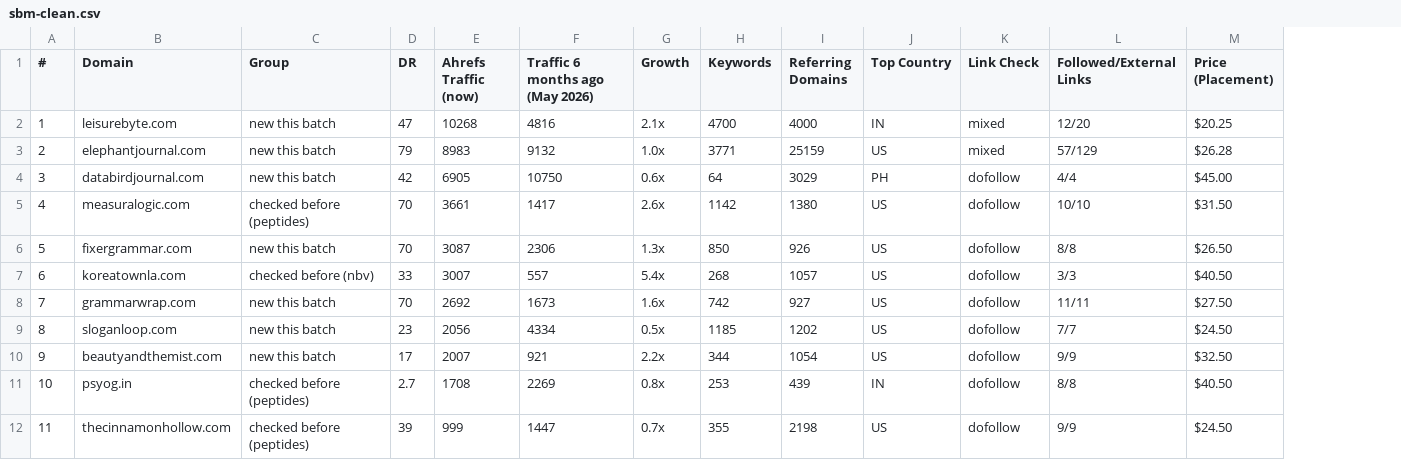
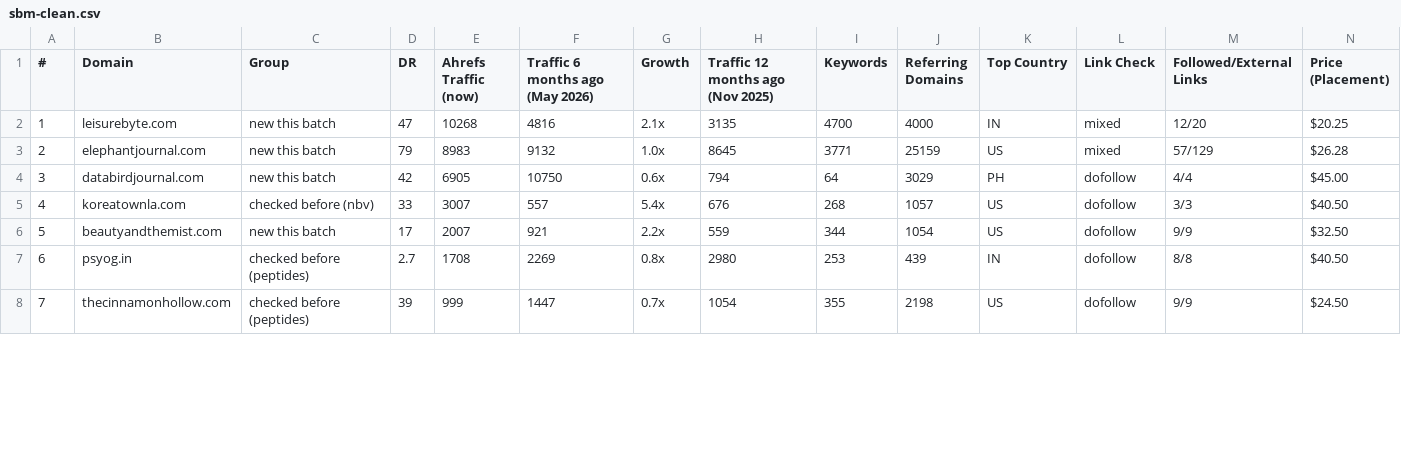
Before and after one commit to algosbiz/seoboost-skillset, a CSV file: domain-audit/batches/sbm-clean.csv, drawn as a sheet; only a part is shown; removed rows and columns are numbered as before the commit, all else as after; rows hold the shown columns only; the diff names each change by its address in the sheet, - before the commit and + after, or states it on an @@ line.

```diff
--- a/domain-audit/batches/sbm-clean.csv
+++ b/domain-audit/batches/sbm-clean.csv
+column H (Traffic 12 months ago (Nov 2025)), rows 2-8: 3135 | 8645 | 794 | 676 | 559 | 2980 | 1054
-row 5: 4 | measuralogic.com | checked before (peptides) | 70 | 3661 | 1417 | 2.6x | 1142 | 1380 | US | dofollow | 10/10 | $31.50
-row 6: 5 | fixergrammar.com | new this batch | 70 | 3087 | 2306 | 1.3x | 850 | 926 | US | dofollow | 8/8 | $26.50
@@ column A (#) renumbered from row 5 down @@
-row 8: 7 | grammarwrap.com | new this batch | 70 | 2692 | 1673 | 1.6x | 742 | 927 | US | dofollow | 11/11 | $27.50
-row 9: 8 | sloganloop.com | new this batch | 23 | 2056 | 4334 | 0.5x | 1185 | 1202 | US | dofollow | 7/7 | $24.50
```
Also changed, not shown: domain-audit/batches/sbm-162-breakdown.csv, 2 other files.
